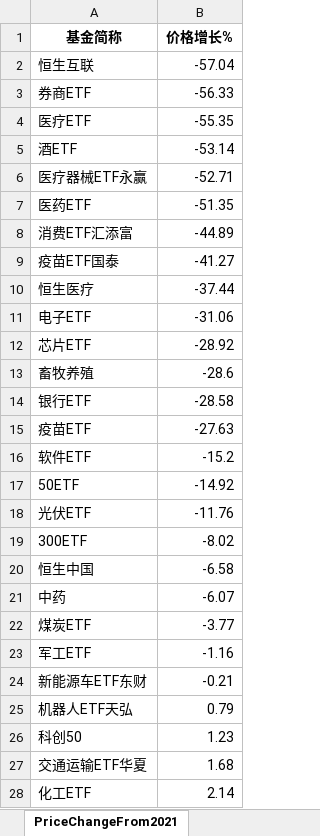
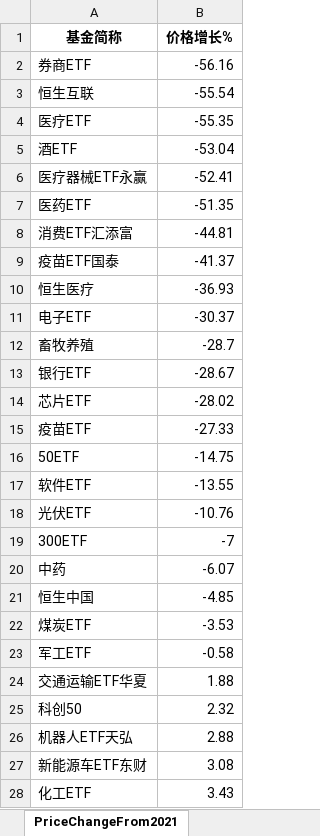
Before and after one commit to digital-era/AIPEMarketDashboard, an Excel workbook: AIPEMarketData.xlsx, sheet PriceChangeFrom2021, drawn as a sheet; only a part is shown; values as stored, in another font and other column widths than the file's, no borders; removed rows and columns are numbered as before the commit, all else as after; the diff covers the shown part only; the diff names each change by its address in the sheet, - before the commit and + after, or states it on an @@ line.

```diff
--- a/AIPEMarketData.xlsx (sheet PriceChangeFrom2021)
+++ b/AIPEMarketData.xlsx (sheet PriceChangeFrom2021)
-row 2: 恒生互联 | -57.04
-B2 (价格增长%): -56.33
+B2 (价格增长%): -56.16
+row 3: 恒生互联 | -55.54
-B5 (价格增长%): -53.14
+B5 (价格增长%): -53.04
-B6 (价格增长%): -52.71
+B6 (价格增长%): -52.41
-B8 (价格增长%): -44.89
+B8 (价格增长%): -44.81
-B9 (价格增长%): -41.27
+B9 (价格增长%): -41.37
-B10 (价格增长%): -37.44
+B10 (价格增长%): -36.93
-B11 (价格增长%): -31.06
+B11 (价格增长%): -30.37
-row 12: 芯片ETF | -28.92
-B12 (价格增长%): -28.6
+B12 (价格增长%): -28.7
-B13 (价格增长%): -28.58
+B13 (价格增长%): -28.67
+row 14: 芯片ETF | -28.02
-B15 (价格增长%): -27.63
+B15 (价格增长%): -27.33
-row 16: 软件ETF | -15.2
-B16 (价格增长%): -14.92
+B16 (价格增长%): -14.75
+row 17: 软件ETF | -13.55
-B18 (价格增长%): -11.76
+B18 (价格增长%): -10.76
-B19 (价格增长%): -8.02
+B19 (价格增长%): -7
-row 20: 恒生中国 | -6.58
+row 21: 恒生中国 | -4.85
-B22 (价格增长%): -3.77
+B22 (价格增长%): -3.53
-B23 (价格增长%): -1.16
+B23 (价格增长%): -0.58
-row 24: 新能源车ETF东财 | -0.21
-row 25: 机器人ETF天弘 | 0.79
-row 26: 科创50 | 1.23
-B24 (价格增长%): 1.68
+B24 (价格增长%): 1.88
+row 25: 科创50 | 2.32
+row 26: 机器人ETF天弘 | 2.88
+row 27: 新能源车ETF东财 | 3.08
-B28 (价格增长%): 2.14
+B28 (价格增长%): 3.43
```
Also changed, not shown: 8 added rows, 8 removed rows and 24 edited cells elsewhere in this sheet, sheet DistributeHotIndustry, sheet PriceThisYearChange, sheet TopStockIn5DaysMainFund, sheet TopStockInTopPotScore, sheet ShareChangeFrom2021, sheet ShareThisYearChange, 7 more sheets, 1 other file.
